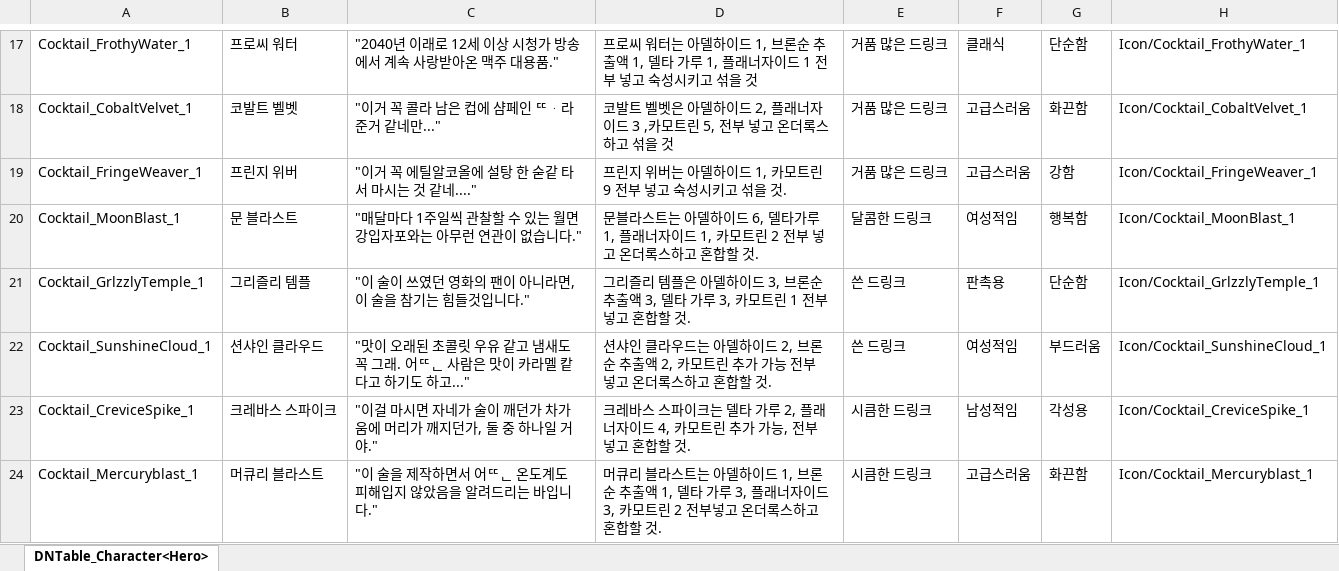
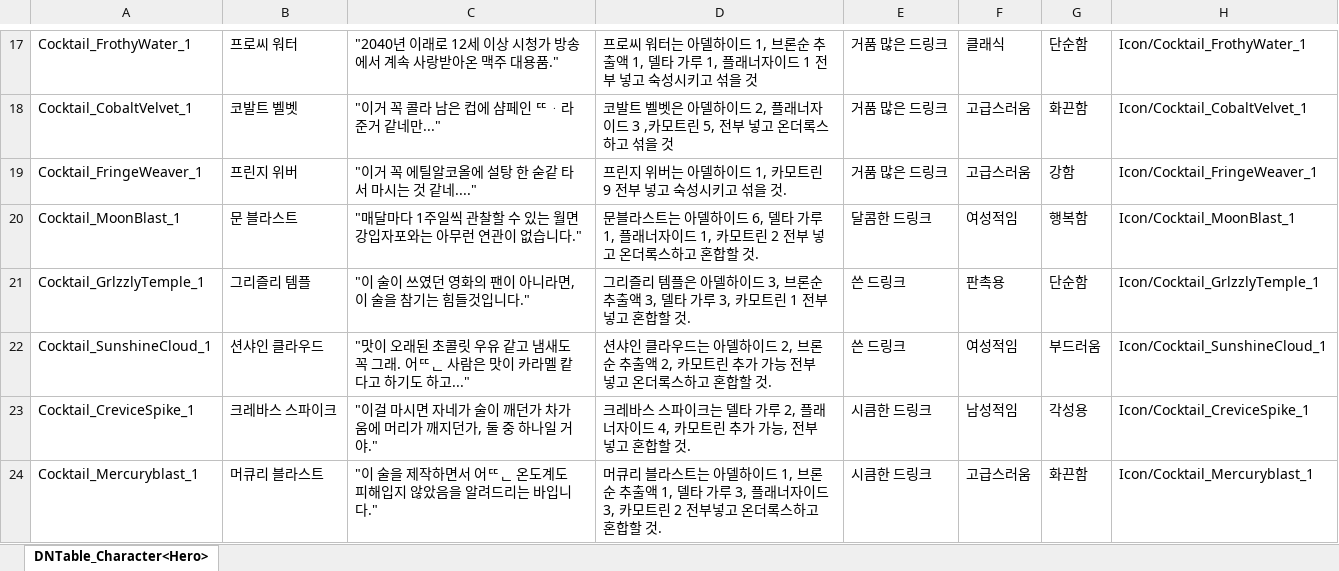
Before and after one commit to TheRainTheRain/2DMainProject, an Excel workbook: JsonConverter/ExcelFiles/Cocktail.xlsx, sheet DNTable_Character<Hero>, drawn as a sheet; only a part is shown, gaps mark what is left out; values as stored, in another font and other column widths than the file's, no borders; the diff names each change by its address in the sheet, - before the commit and + after, or states it on an @@ line.

```diff
--- a/JsonConverter/ExcelFiles/Cocktail.xlsx (sheet DNTable_Character<Hero>)
+++ b/JsonConverter/ExcelFiles/Cocktail.xlsx (sheet DNTable_Character<Hero>)
-D20: …6, 델타가루 1,…
+D20: …6, 델타 가루 1,…
```
Also changed, not shown: JsonConverter/ExcelFiles/Character.xlsx, JsonConverter/ExcelFiles/MainDialogue.xlsx, 14 other files.
